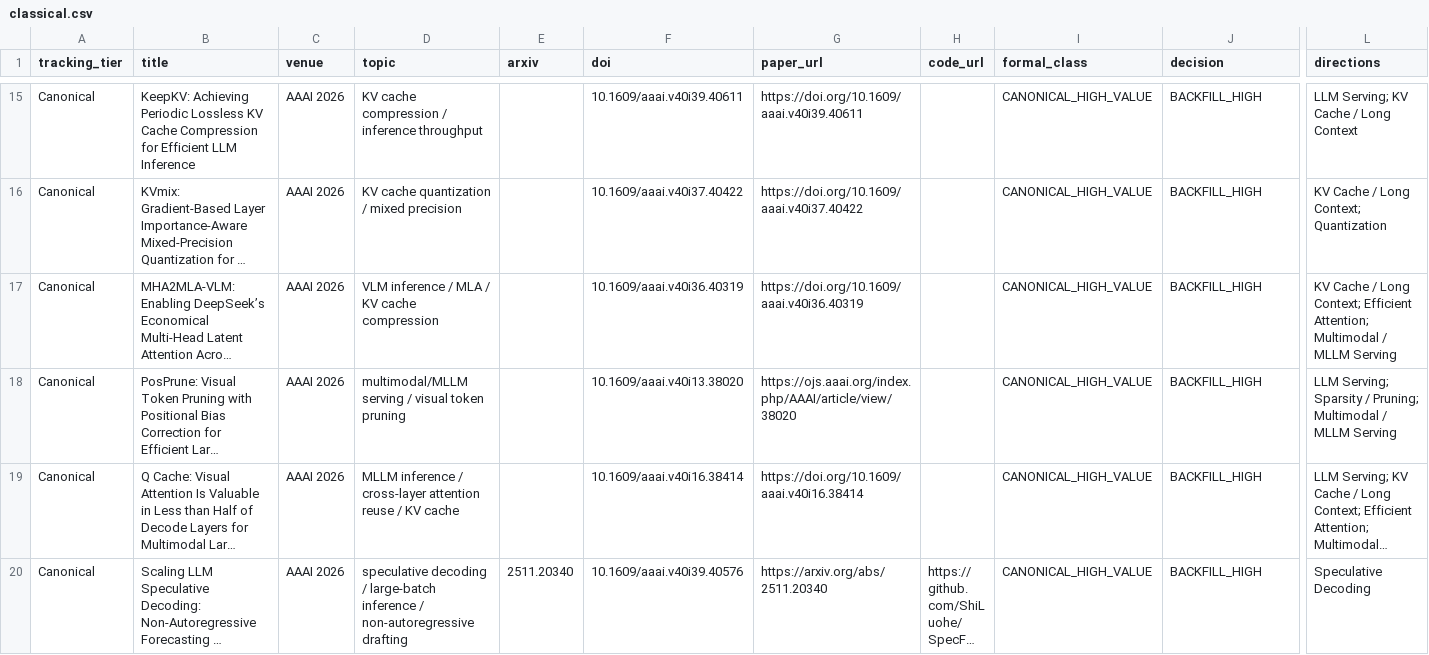
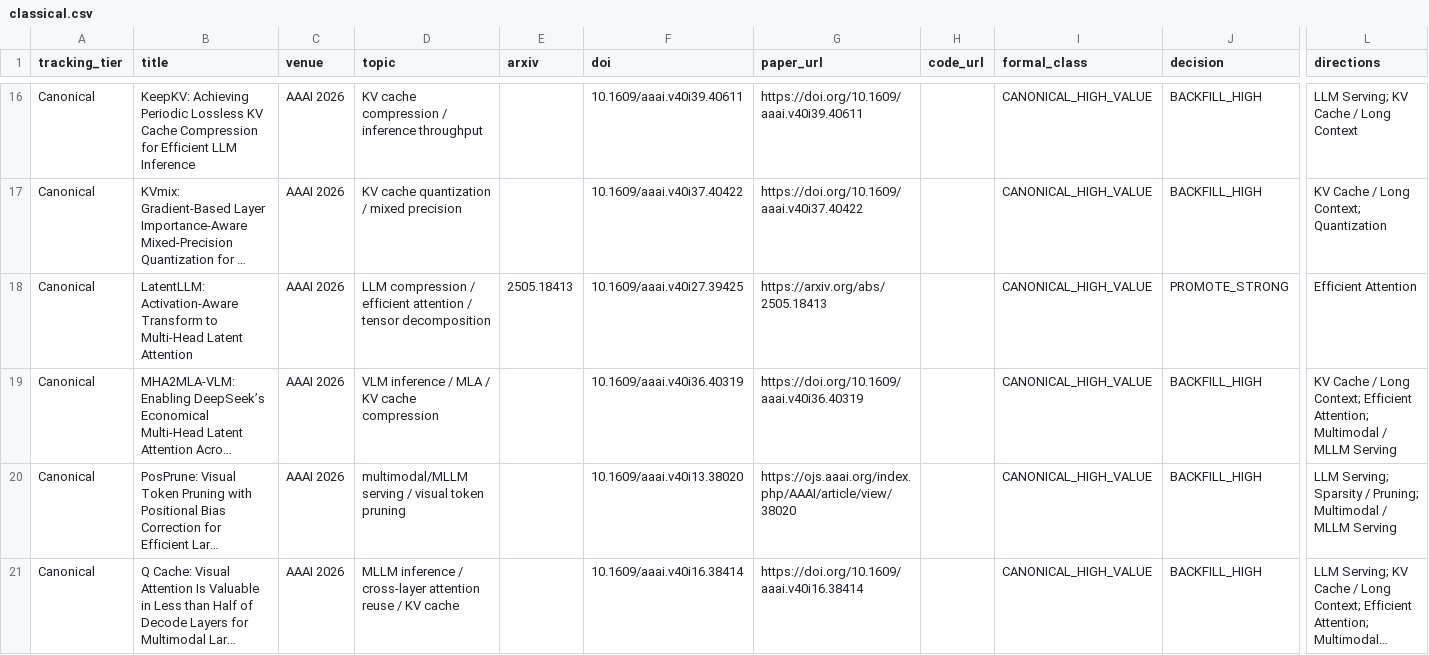
Before and after one commit to WangZhican/efficient-ml-landscape, a CSV file: data/classical.csv, drawn as a sheet; only a part is shown, gaps mark what is left out; the shorter side is filled out with more unchanged rows; long unchanged cells end in …; rows hold the shown columns only; the diff covers the shown part only; the diff names each change by its address in the sheet, - before the commit and + after, or states it on an @@ line.

Commit message:
Add AAAI 2026 Efficient ML papers

```diff
--- a/data/classical.csv
+++ b/data/classical.csv
+row 18: Canonical | LatentLLM: Activation-Aware Transform to Multi-Head Latent Attention | AAAI 2026 | LLM compression / efficient attention / tensor decomposition | 2505.18413 | 10.1609/aaai.v40i27.39425 | https://arxiv.org/abs/2505.18413 |  | CANONICAL_HIGH_VALUE | PROMOTE_STRONG | Efficient Attention
```
Also changed, not shown: 3 added rows elsewhere in this file, data/papers.csv, 15 other files.
